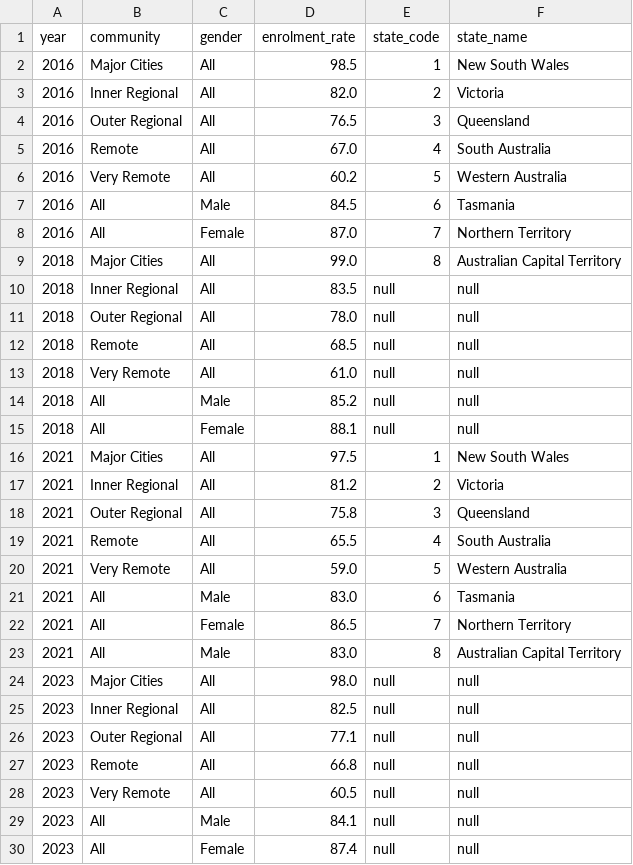
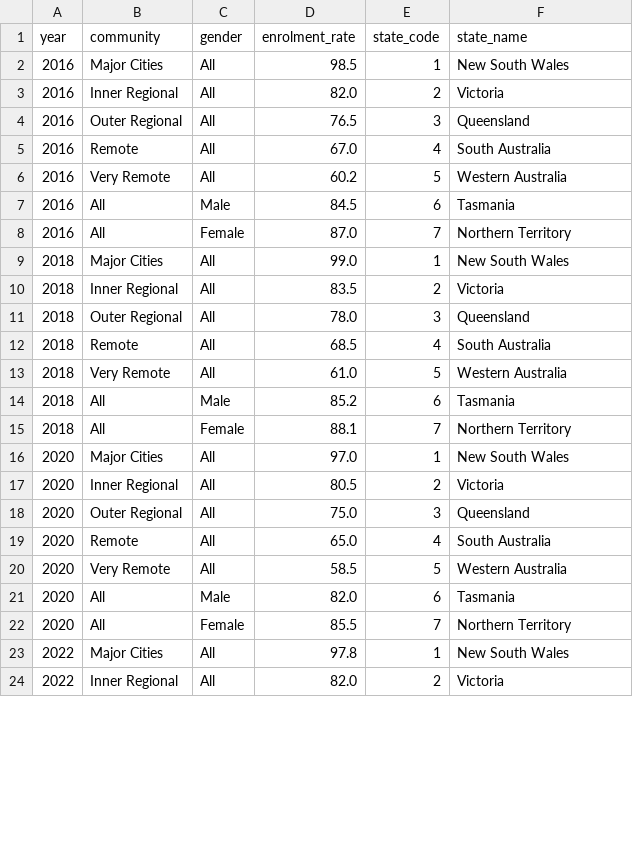
Before and after one commit to Jason256256/FIT3179_DV2, a CSV file: data/section1_enrolment.csv, drawn as a sheet; only a part is shown; the diff covers the shown part only.

Commit message:
Amended errors in Section 1 of Visualisation, may make further edits to ensure satisfiable visuals.

```diff
--- a/data/section1_enrolment.csv
+++ b/data/section1_enrolment.csv
@@ -8,23 +8,17 @@ year,community,gender,enrolment_rate,state_code,state_name
 2016,All,Female,87.0,7,Northern Territory
-2018,Major Cities,All,99.0,8,Australian Capital Territory
-2018,Inner Regional,All,83.5,null,null
-2018,Outer Regional,All,78.0,null,null
-2018,Remote,All,68.5,null,null
-2018,Very Remote,All,61.0,null,null
-2018,All,Male,85.2,null,null
-2018,All,Female,88.1,null,null
-2021,Major Cities,All,97.5,1,New South Wales
-2021,Inner Regional,All,81.2,2,Victoria
-2021,Outer Regional,All,75.8,3,Queensland
-2021,Remote,All,65.5,4,South Australia
-2021,Very Remote,All,59.0,5,Western Australia
-2021,All,Male,83.0,6,Tasmania
-2021,All,Female,86.5,7,Northern Territory
-2021,All,Male,83.0,8,Australian Capital Territory
-2023,Major Cities,All,98.0,null,null
-2023,Inner Regional,All,82.5,null,null
-2023,Outer Regional,All,77.1,null,null
-2023,Remote,All,66.8,null,null
-2023,Very Remote,All,60.5,null,null
-2023,All,Male,84.1,null,null
-2023,All,Female,87.4,null,null
+2018,Major Cities,All,99.0,1,New South Wales
+2018,Inner Regional,All,83.5,2,Victoria
+2018,Outer Regional,All,78.0,3,Queensland
+2018,Remote,All,68.5,4,South Australia
+2018,Very Remote,All,61.0,5,Western Australia
+2018,All,Male,85.2,6,Tasmania
+2018,All,Female,88.1,7,Northern Territory
+2020,Major Cities,All,97.0,1,New South Wales
+2020,Inner Regional,All,80.5,2,Victoria
+2020,Outer Regional,All,75.0,3,Queensland
+2020,Remote,All,65.0,4,South Australia
+2020,Very Remote,All,58.5,5,Western Australia
+2020,All,Male,82.0,6,Tasmania
+2020,All,Female,85.5,7,Northern Territory
+2022,Major Cities,All,97.8,1,New South Wales
+2022,Inner Regional,All,82.0,2,Victoria
```
Also changed, not shown: 12 added rows and 1 removed row elsewhere in this file, 3 other files.
